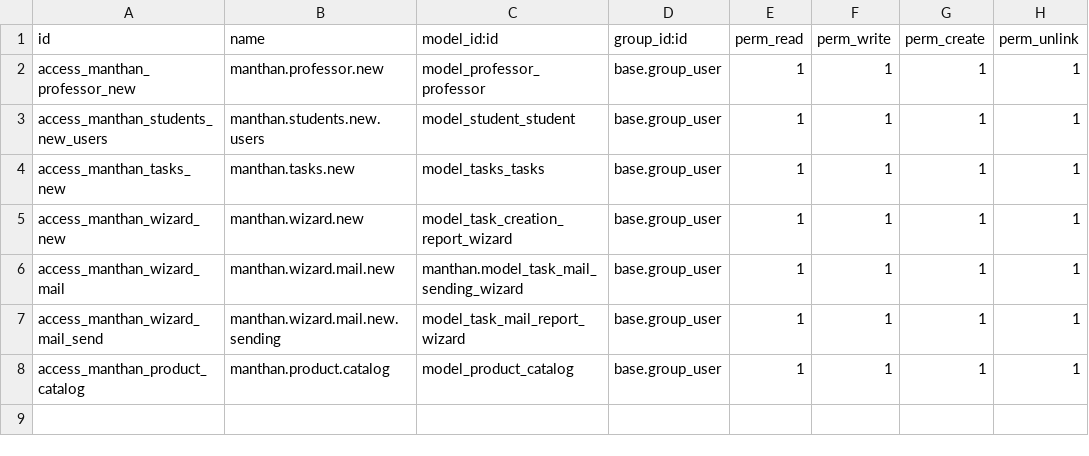
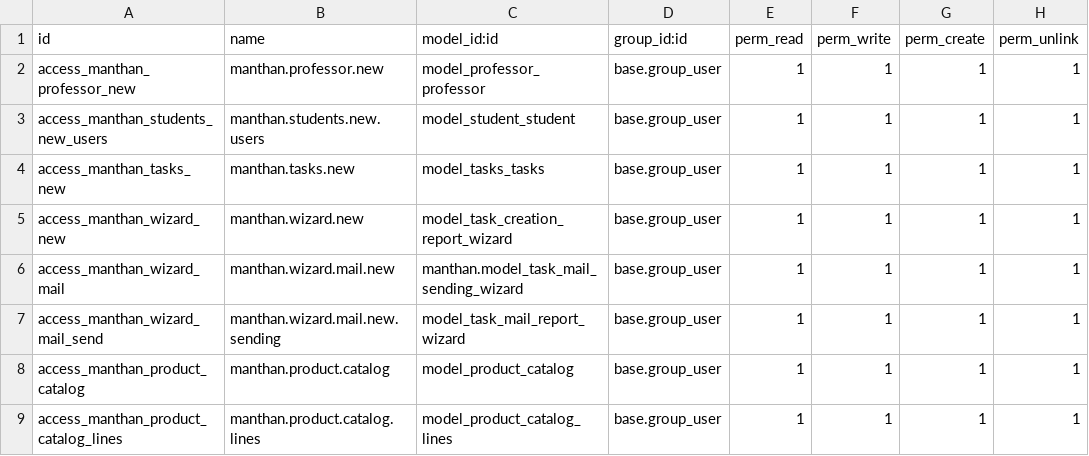
Before and after one commit to max5odoo/lastest_work_from_home_odoo, a CSV file: manthan/security/ir.model.access.csv, drawn as a sheet.

Commit message:
[CHANGED]sale_order_update,product_catelog_line,sale_product_catalog.xml--->this changes is for defaul_search method

```diff
--- a/manthan/security/ir.model.access.csv
+++ b/manthan/security/ir.model.access.csv
@@ -8 +8,2 @@ access_manthan_wizard_mail_send,manthan.wizard.mail.new.sending,model_task_mail_
 access_manthan_product_catalog,manthan.product.catalog,model_product_catalog,base.group_user,1,1,1,1
+access_manthan_product_catalog_lines,manthan.product.catalog.lines,model_product_catalog_lines,base.group_user,1,1,1,1
```
Also changed, not shown: 6 other files.
